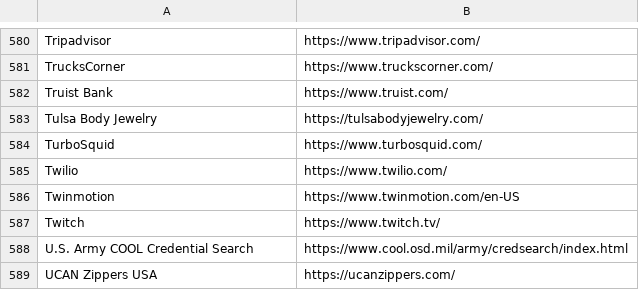
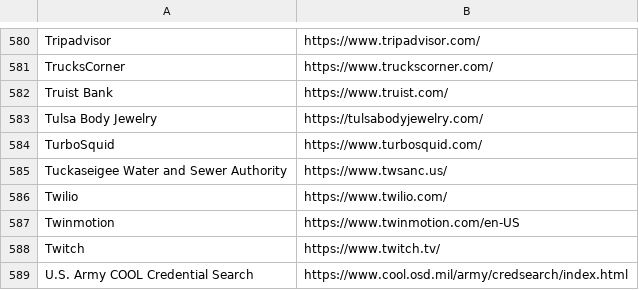
Before and after one commit to WobblyFish/WobblyFish.github.io, a CSV file: my_browser/allow_search.csv, drawn as a sheet; only a part is shown, gaps mark what is left out; the shorter side is filled out with more unchanged rows.

Commit message:
Update allow_search.csv

```diff
--- a/my_browser/allow_search.csv
+++ b/my_browser/allow_search.csv
@@ -584,2 +584,3 @@
 "TurboSquid","https://www.turbosquid.com/"
+"Tuckaseigee Water and Sewer Authority","https://www.twsanc.us/"
 "Twilio","https://www.twilio.com/"
```
